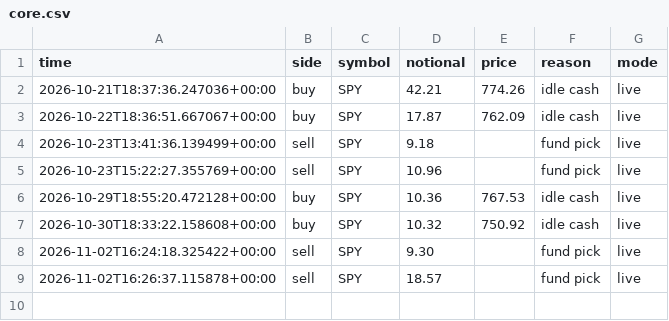
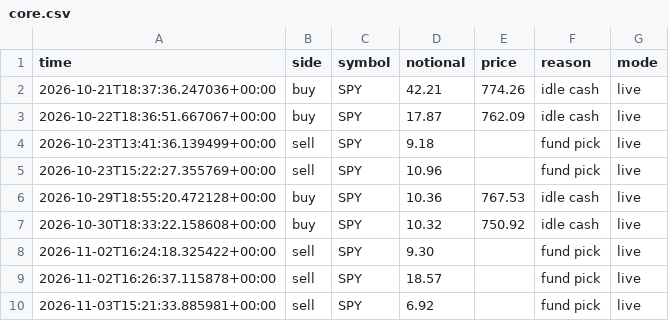
Before and after one commit to samjayf26-prog/investor-bot, a CSV file: ledger/core.csv, drawn as a sheet; the diff names each change by its address in the sheet, - before the commit and + after, or states it on an @@ line.

```diff
--- a/ledger/core.csv
+++ b/ledger/core.csv
+row 10: 2026-11-03T15:21:33.885981+00:00 | sell | SPY | 6.92 |  | fund pick | live
```
Also changed, not shown: ledger/trades.csv, 3 other files.
